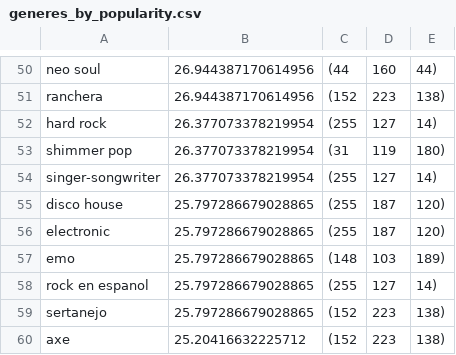
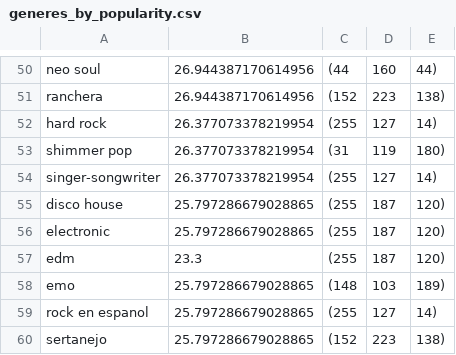
Before and after one commit to ttriggs/playlistior, a CSV file: generes_by_popularity.csv, drawn as a sheet; only a part is shown, gaps mark what is left out; the shorter side is filled out with more unchanged rows; the diff names each change by its address in the sheet, - before the commit and + after, or states it on an @@ line.

```diff
--- a/generes_by_popularity.csv
+++ b/generes_by_popularity.csv
+row 57: edm | 23.3 | (255 | 187 | 120)
```
Also changed, not shown: 23 other files.
